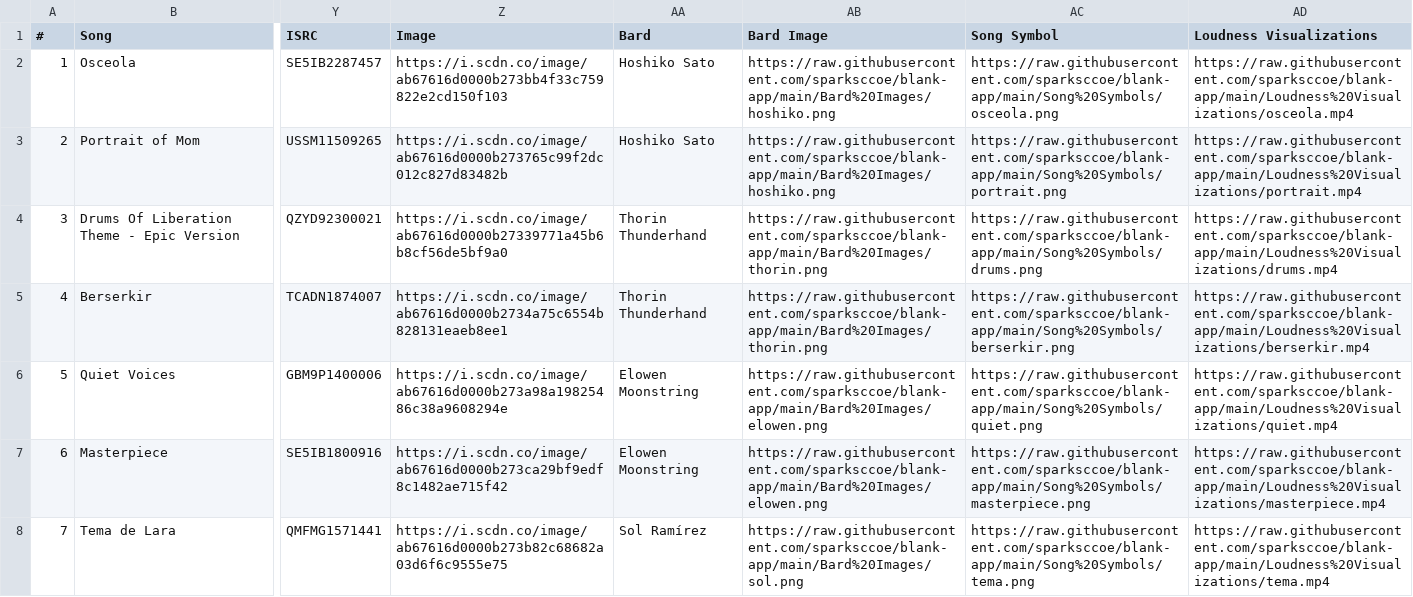
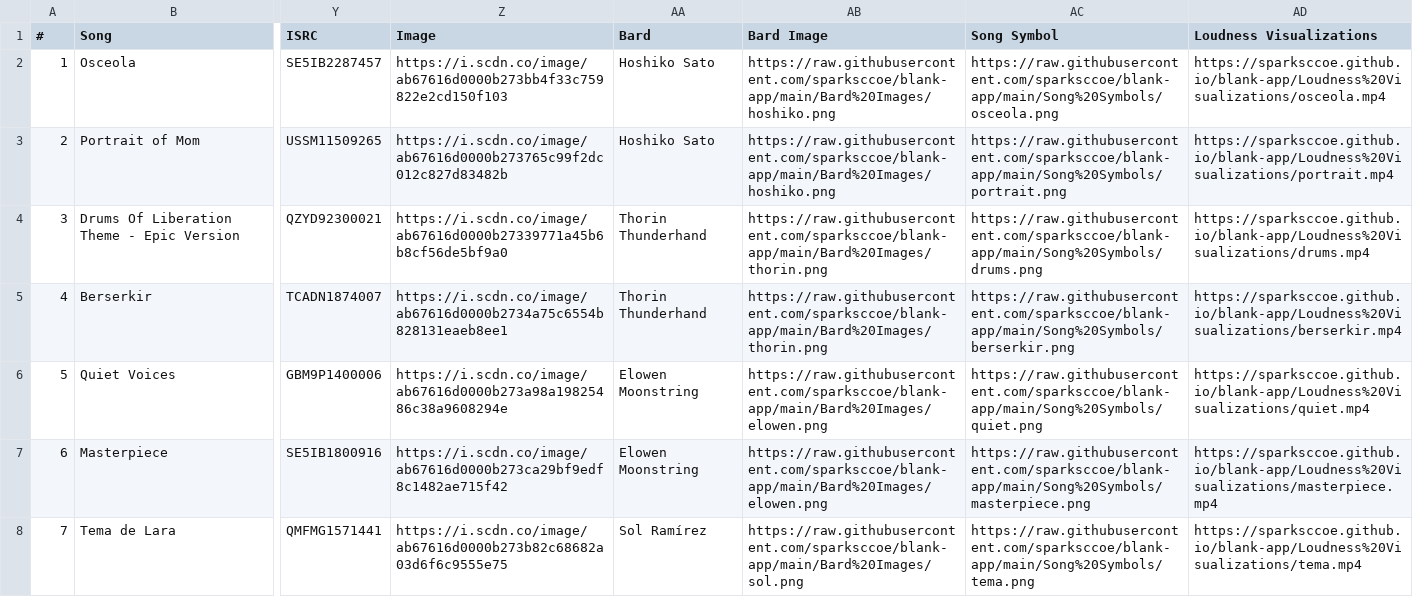
Before and after one commit to sparksccoe/blank-app, a CSV file: Symphonia Bards-3.csv, drawn as a sheet; only a part is shown, gaps mark what is left out; the diff covers the shown part only; the diff names each change by its address in the sheet, - before the commit and + after, or states it on an @@ line.

Commit message:
better loudness descriptions

```diff
--- a/Symphonia Bards-3.csv
+++ b/Symphonia Bards-3.csv
-AD2 (Loudness Visualizations): https://raw.githubusercontent.com/sparksccoe/blank-app/main/Loudness%20Visualizations/osceola.mp4
+AD2 (Loudness Visualizations): https://sparksccoe.github.io/blank-app/Loudness%20Visualizations/osceola.mp4
-AD3 (Loudness Visualizations): https://raw.githubusercontent.com/sparksccoe/blank-app/main/Loudness%20Visualizations/portrait.mp4
+AD3 (Loudness Visualizations): https://sparksccoe.github.io/blank-app/Loudness%20Visualizations/portrait.mp4
-AD4 (Loudness Visualizations): https://raw.githubusercontent.com/sparksccoe/blank-app/main/Loudness%20Visualizations/drums.mp4
+AD4 (Loudness Visualizations): https://sparksccoe.github.io/blank-app/Loudness%20Visualizations/drums.mp4
-AD5 (Loudness Visualizations): https://raw.githubusercontent.com/sparksccoe/blank-app/main/Loudness%20Visualizations/berserkir.mp4
+AD5 (Loudness Visualizations): https://sparksccoe.github.io/blank-app/Loudness%20Visualizations/berserkir.mp4
-AD6 (Loudness Visualizations): https://raw.githubusercontent.com/sparksccoe/blank-app/main/Loudness%20Visualizations/quiet.mp4
+AD6 (Loudness Visualizations): https://sparksccoe.github.io/blank-app/Loudness%20Visualizations/quiet.mp4
-AD7 (Loudness Visualizations): https://raw.githubusercontent.com/sparksccoe/blank-app/main/Loudness%20Visualizations/masterpiece.mp4
+AD7 (Loudness Visualizations): https://sparksccoe.github.io/blank-app/Loudness%20Visualizations/masterpiece.mp4
-AD8 (Loudness Visualizations): https://raw.githubusercontent.com/sparksccoe/blank-app/main/Loudness%20Visualizations/tema.mp4
+AD8 (Loudness Visualizations): https://sparksccoe.github.io/blank-app/Loudness%20Visualizations/tema.mp4
```
Also changed, not shown: 33 edited cells elsewhere in this file, 1 other file.
